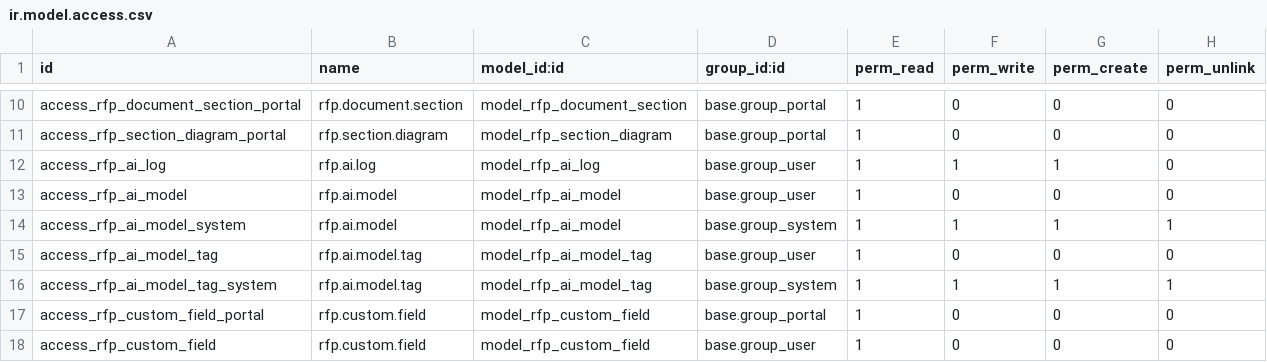
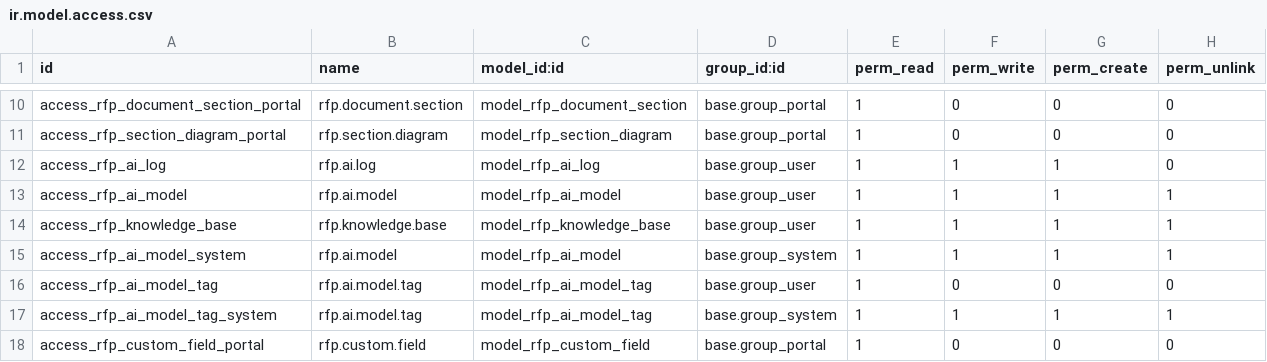
Before and after one commit to Alifaleh/project_rfp_ai, a CSV file: security/ir.model.access.csv, drawn as a sheet; only a part is shown, gaps mark what is left out; the shorter side is filled out with more unchanged rows.

Commit message:
Implement Knowledge Base: Generalized analysis prompt, UI improvements, and API error handling

```diff
--- a/security/ir.model.access.csv
+++ b/security/ir.model.access.csv
@@ -12,3 +12,4 @@ access_rfp_section_diagram_portal,rfp.section.diagram,model_rfp_section_diagram,
 access_rfp_ai_log,rfp.ai.log,model_rfp_ai_log,base.group_user,1,1,1,0
-access_rfp_ai_model,rfp.ai.model,model_rfp_ai_model,base.group_user,1,0,0,0
+access_rfp_ai_model,rfp.ai.model,model_rfp_ai_model,base.group_user,1,1,1,1
+access_rfp_knowledge_base,rfp.knowledge.base,model_rfp_knowledge_base,base.group_user,1,1,1,1
 access_rfp_ai_model_system,rfp.ai.model,model_rfp_ai_model,base.group_system,1,1,1,1
```
Also changed, not shown: 11 other files.
